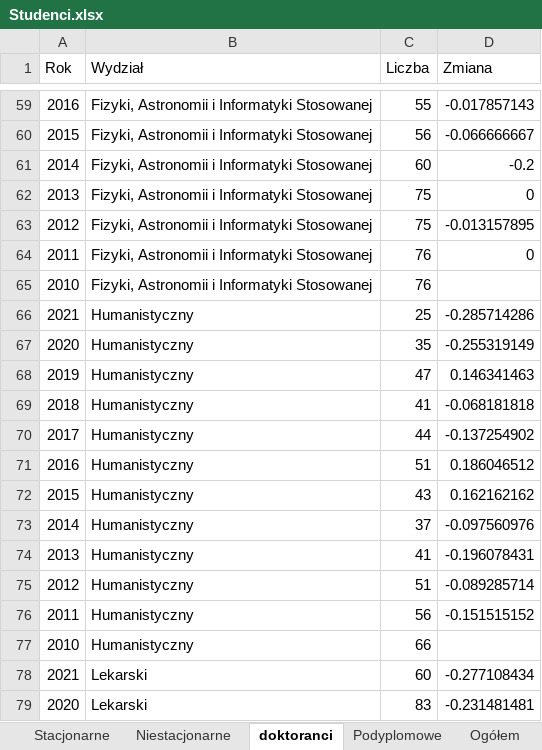
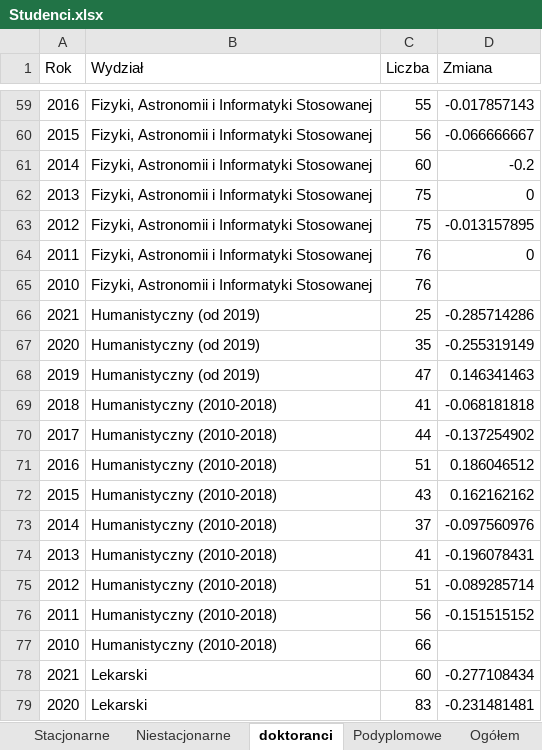
Before and after one commit to stat-umk/UMK-w-liczbach, an Excel workbook: Studenci.xlsx, sheet doktoranci, drawn as a sheet; only a part is shown, gaps mark what is left out; values as stored, in another font and other column widths than the file's, no borders; the diff names each change by its address in the sheet, - before the commit and + after, or states it on an @@ line.

```diff
--- a/Studenci.xlsx (sheet doktoranci)
+++ b/Studenci.xlsx (sheet doktoranci)
-B66:B68 (Wydział): Humanistyczny
+B66:B68 (Wydział): Humanistyczny (od 2019)
-B69:B77 (Wydział): Humanistyczny
+B69:B77 (Wydział): Humanistyczny (2010-2018)
```
Also changed, not shown: sheet Pr_wydz, sheet Niestacjonarne, sheet Stud_og, sheet Stacjonarne, sheet Pr_St, other sheet tabs, hidden cells.
